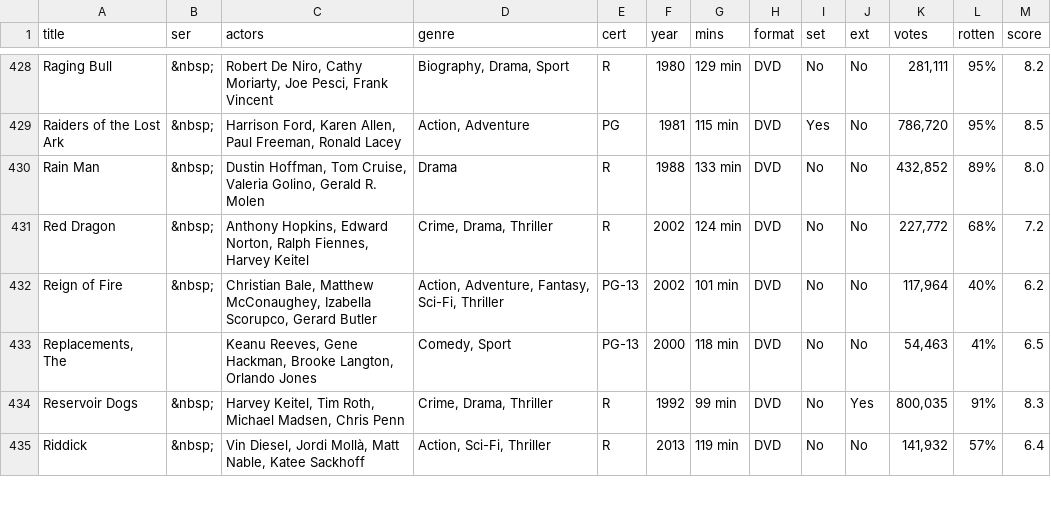
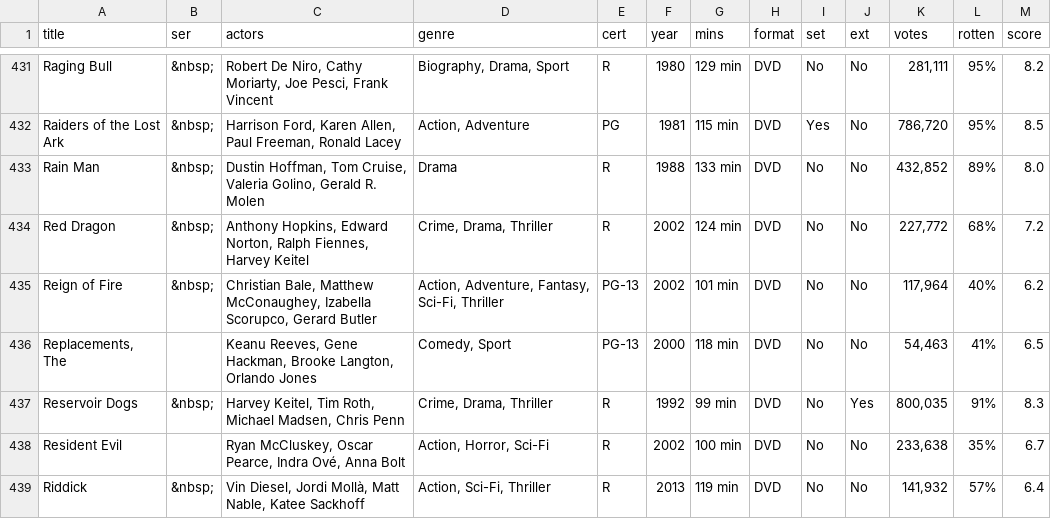
Before and after one commit to anomis66/anomis66.github.io, a CSV file: family/movi/myfilms.csv, drawn as a sheet; only a part is shown, gaps mark what is left out; the diff covers the shown part only.

Commit message:
Update myfilms.csv

```diff
--- a/family/movi/myfilms.csv
+++ b/family/movi/myfilms.csv
@@ -434,2 +437,3 @@ Reign of Fire,&nbsp;,"Christian Bale, Matthew McConaughey, Izabella Scorupco, Ge
 Reservoir Dogs,&nbsp;,"Harvey Keitel, Tim Roth, Michael Madsen, Chris Penn","Crime, Drama, Thriller",R,1992,99 min,DVD,No,Yes,"800,035",91%,8.3
+Resident Evil,,"Ryan McCluskey, Oscar Pearce, Indra Ové, Anna Bolt","Action, Horror, Sci-Fi",R,2002,100 min,DVD,No,No,"233,638",35%,6.7
 Riddick,&nbsp;,"Vin Diesel, Jordi Mollà, Matt Nable, Katee Sackhoff","Action, Sci-Fi, Thriller",R,2013,119 min,DVD,No,No,"141,932",57%,6.4
```
Also changed, not shown: 8 added rows and 1 moved row elsewhere in this file.
